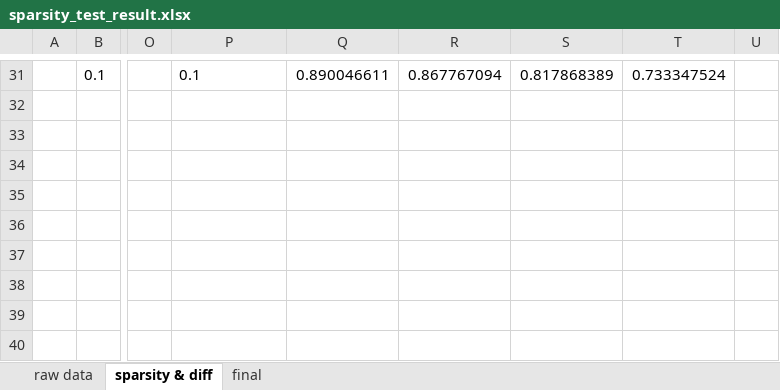
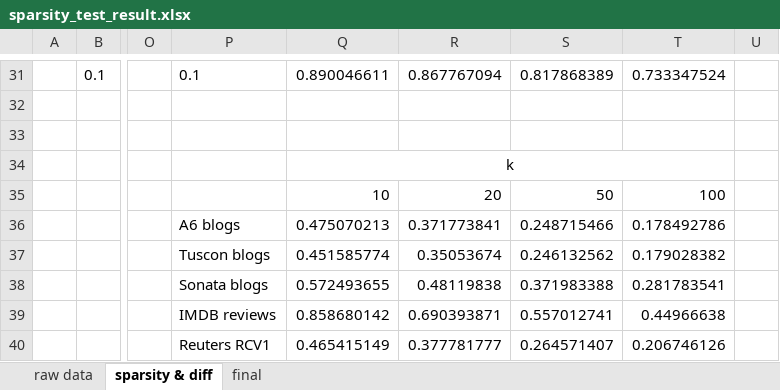
Before and after one commit to lovit/kmeans4doc_experiments, an Excel workbook: experiments_v1_20180123/sparsity_test_result.xlsx, sheet sparsity & diff, drawn as a sheet; only a part is shown, gaps mark what is left out; values as stored, in another font and other column widths than the file's, no borders; the diff covers the shown part only; the diff names each change by its address in the sheet, - before the commit and + after, or states it on an @@ line.

Commit message:
Update sheets

```diff
--- a/experiments_v1_20180123/sparsity_test_result.xlsx (sheet sparsity & diff)
+++ b/experiments_v1_20180123/sparsity_test_result.xlsx (sheet sparsity & diff)
-Q34: (empty)
+Q34: k
+Q34:T34 merged
-Q35: (empty)
+Q35: 10
-R35: (empty)
+R35: 20
-S35: (empty)
+S35: 50
-T35: (empty)
+T35: 100
-P36: (empty)
+P36: A6 blogs
-Q36: (empty)
+Q36: 0.475070213
-R36: (empty)
+R36: 0.371773841
-S36: (empty)
+S36: 0.248715466
-T36: (empty)
+T36: 0.178492786
-P37: (empty)
+P37: Tuscon blogs
-Q37: (empty)
+Q37: 0.451585774
-R37: (empty)
+R37: 0.35053674
-S37: (empty)
+S37: 0.246132562
-T37: (empty)
+T37: 0.179028382
-P38: (empty)
+P38: Sonata blogs
-Q38: (empty)
+Q38: 0.572493655
-R38: (empty)
+R38: 0.48119838
-S38: (empty)
+S38: 0.371983388
-T38: (empty)
+T38: 0.281783541
-P39: (empty)
+P39: IMDB reviews
-Q39: (empty)
+Q39: 0.858680142
-R39: (empty)
+R39: 0.690393871
-S39: (empty)
+S39: 0.557012741
-T39: (empty)
+T39: 0.44966638
-P40: (empty)
+P40: Reuters RCV1
-Q40: (empty)
+Q40: 0.465415149
-R40: (empty)
+R40: 0.377781777
-S40: (empty)
+S40: 0.264571407
-T40: (empty)
+T40: 0.206746126
```
Also changed, not shown: 10 edited cells elsewhere in this sheet, sheet final.
